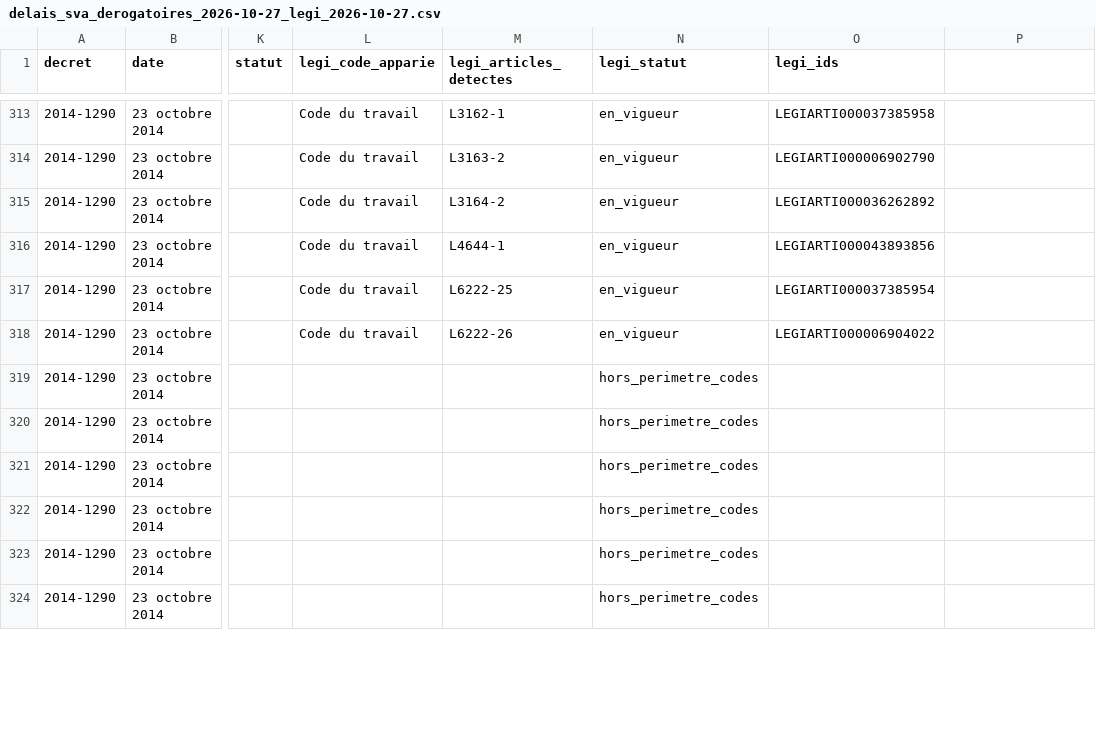
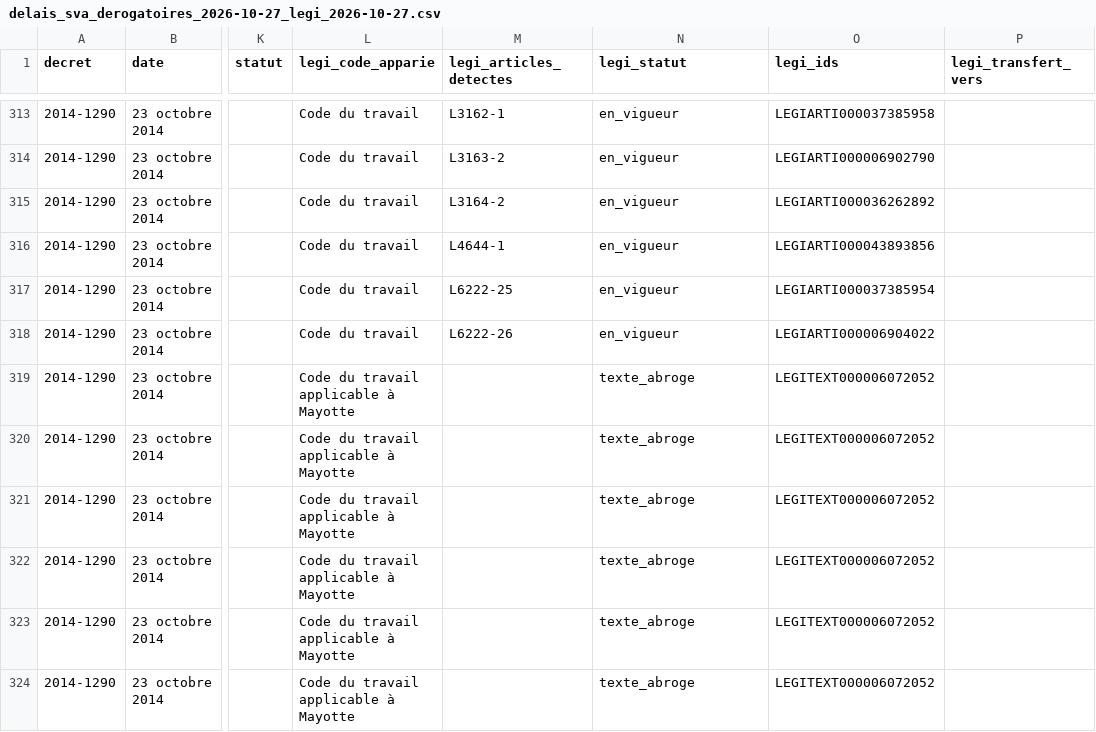
Before and after one commit to emsnytech/form2026, a CSV file: donnees/obligations-sva/methode-svr/delais_sva_derogatoires_2026-10-27_legi_2026-10-27.csv, drawn as a sheet; only a part is shown, gaps mark what is left out; the diff covers the shown part only; the diff names each change by its address in the sheet, - before the commit and + after, or states it on an @@ line.

Commit message:
Étape 2 (outillage) : correction de la règle de statut LEGI, TNC vérifiés, Mayotte retrouvé
Corrections demandées : statut par article recalculé sur toutes les versions
(en vigueur si une version VIGUEUR/VIGUEUR_DIFF, transféré si la dernière est
TRANSFERE, abrogé sinon) ; 318 lignes SVR/délai toujours abrogées après
correction isolées à part, avec une cause identifiée pour 23 d'entre elles
(articles du code de procédure pénale abrogés au 01/05/2022 lors de la
création du code pénitentiaire) ; textes non codifiés (lois, décrets,
arrêtés) désormais vérifiés dans les parties TNC de l'archive au lieu
d'être laissés hors périmètre (seuls les textes UE restent hors périmètre,
66 lignes) ; Code du travail applicable à Mayotte retrouvé dans la partie
non-vigueur (abrogé au 01/01/2020, ordonnance n°2017-1491 du 25/10/2017).

Nouveau total : 1750/2806 lignes en vigueur (62%), 587 abrogées (21%),
312 inconnues (non localisables ou non trouvées dans l'archive), 66 hors
périmètre UE.

Rien publié, pas de push.

```diff
--- a/donnees/obligations-sva/methode-svr/delais_sva_derogatoires_2026-10-27_legi_2026-10-27.csv
+++ b/donnees/obligations-sva/methode-svr/delais_sva_derogatoires_2026-10-27_legi_2026-10-27.csv
-P1: (empty)
+P1: legi_transfert_vers
-L319:L324 (legi_code_apparie): (empty)
+L319:L324 (legi_code_apparie): Code du travail applicable à Mayotte
-N319:N324 (legi_statut): hors_perimetre_codes
+N319:N324 (legi_statut): texte_abroge
-O319:O324 (legi_ids): (empty)
+O319:O324 (legi_ids): LEGITEXT000006072052
```
Also changed, not shown: 155 edited cells elsewhere in this file, 8 other files.
